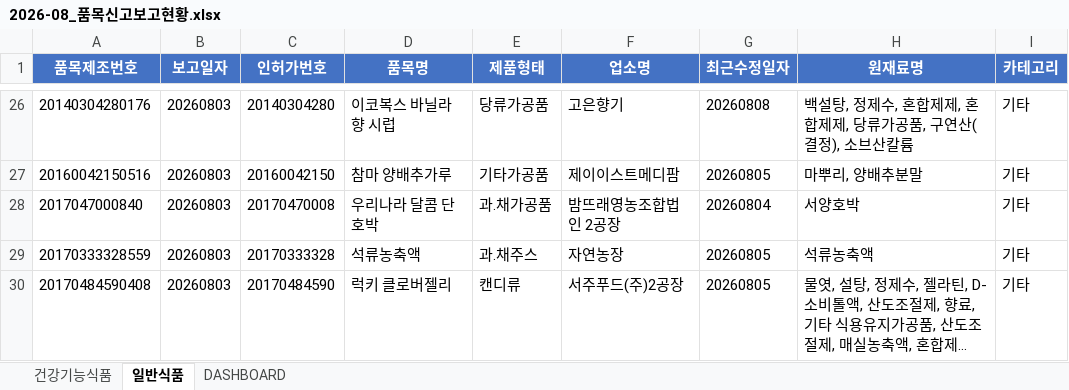
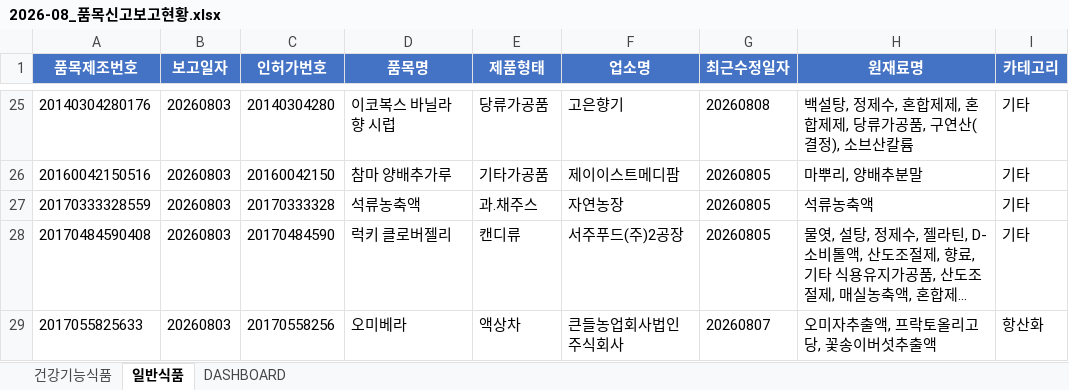
Before and after one commit to primexx98-sudo/food-product-status, an Excel workbook: output/2026-08_품목신고보고현황.xlsx, sheet 일반식품, drawn as a sheet; only a part is shown, gaps mark what is left out; the shorter side is filled out with more unchanged rows; long unchanged cells end in …; values as stored, in another font and other column widths than the file's, no borders; the diff covers the shown part only; the diff names each change by its address in the sheet, - before the commit and + after, or states it on an @@ line.

Commit message:
feat: 일반식품 업소명 10곳+품목번호 2건 추가 제외, 젤리 정책 세분화, 카테고리 재구축 착수
- 사용자 추가 지적 예시 확인 후 업소명 10곳(치즈스틱/치즈볼/고로케 냉동간식,
  조리반찬, 단순원물가공, 아이스크림, 스틱형젤리)과 품목제조번호 2건 제외
- 베지바이옴(이눌린+프락토올리고당, 장건강 트렌드 원료)은 정상 데이터로 판단해 유지
- 스틱형 젤리(달코미321)는 제외, 일반 알갱이형 젤리는 기존 결정대로 유지
- src_v2/ 신설: 일반식품 17개 카테고리 판별 로직을 인터뷰로 처음부터
  재구축하는 실험 착수 (카테고리 구성 자체는 유지, compare.py로 기존과 비교)
- 피부 카테고리 완료: '뷰티'/'글로우'가 브랜드명에만 있고 실제 성분과 무관한
  오탐 6건을 유발하는 문제 발견해 키워드 삭제, 운영 로직에 즉시 포팅

```diff
--- a/output/2026-08_품목신고보고현황.xlsx (sheet 일반식품)
+++ b/output/2026-08_품목신고보고현황.xlsx (sheet 일반식품)
-row 28: 2017047000840 | 20260803 | 20170470008 | 우리나라 달콤 단호박 | 과.채가공품 | 밤뜨래영농조합법인 2공장 | 20260804 | 서양호박 | 기타
```
Also changed, not shown: 11 removed rows and 7 edited cells elsewhere in this sheet, sheet DASHBOARD, output/2026-06_품목신고보고현황.xlsx, output/2026-07_품목신고보고현황.xlsx, 5 other files.
